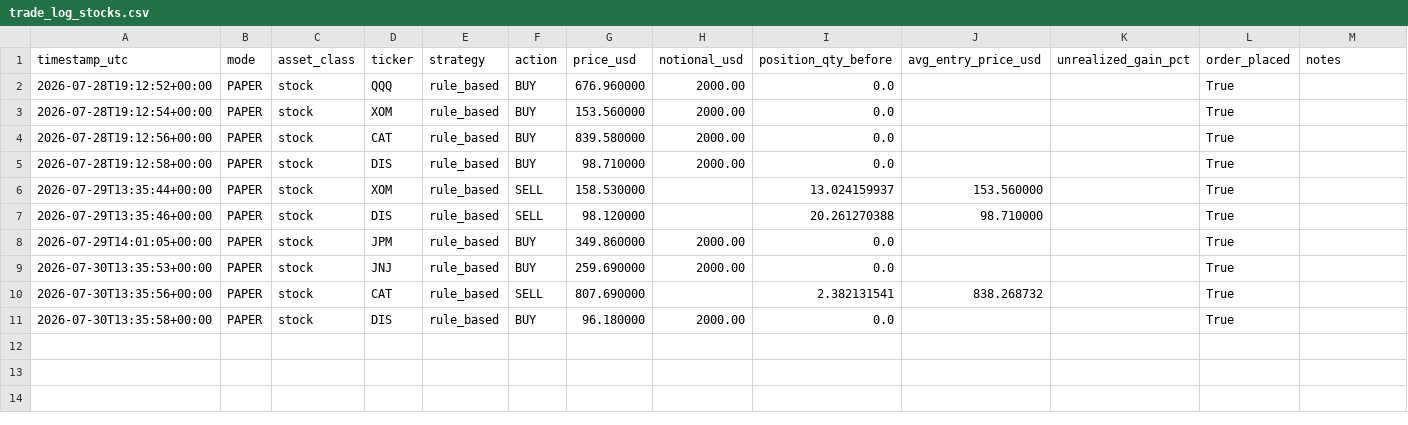
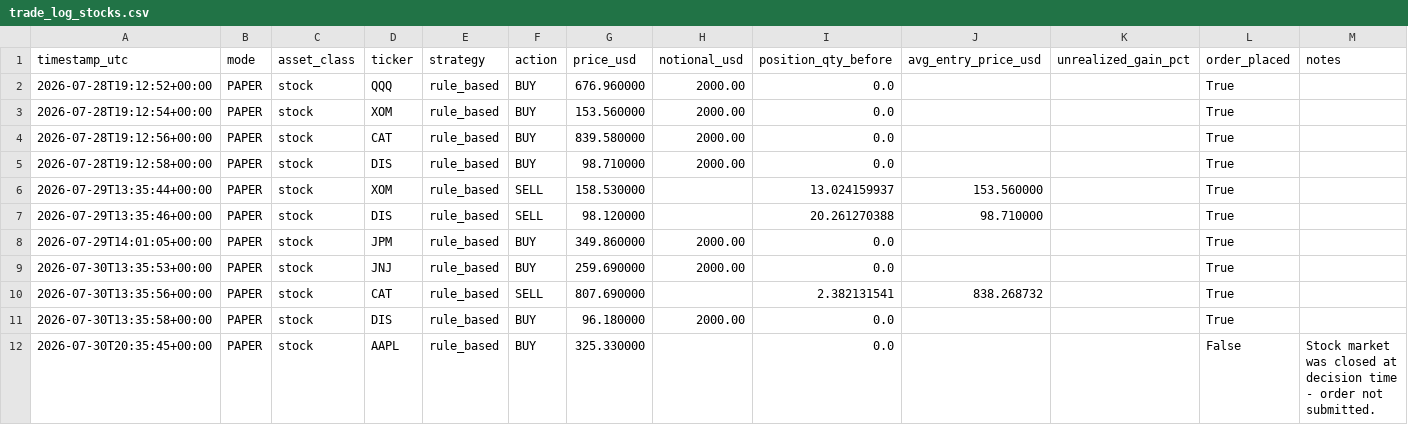
Before and after one commit to HarringtonEthan/InvestingBot, a CSV file: logs/trade_log_stocks.csv, drawn as a sheet; the diff names each change by its address in the sheet, - before the commit and + after, or states it on an @@ line.

Commit message:
Log stock trading run 2026-07-30T20:35:45Z

```diff
--- a/logs/trade_log_stocks.csv
+++ b/logs/trade_log_stocks.csv
+row 12: 2026-07-30T20:35:45+00:00 | PAPER | stock | AAPL | rule_based | BUY | 325.330000 |  | 0.0 |  |  | False | Stock market was closed at decision time - order not submitted.
```
Also changed, not shown: logs/equity_log_stocks.csv.
